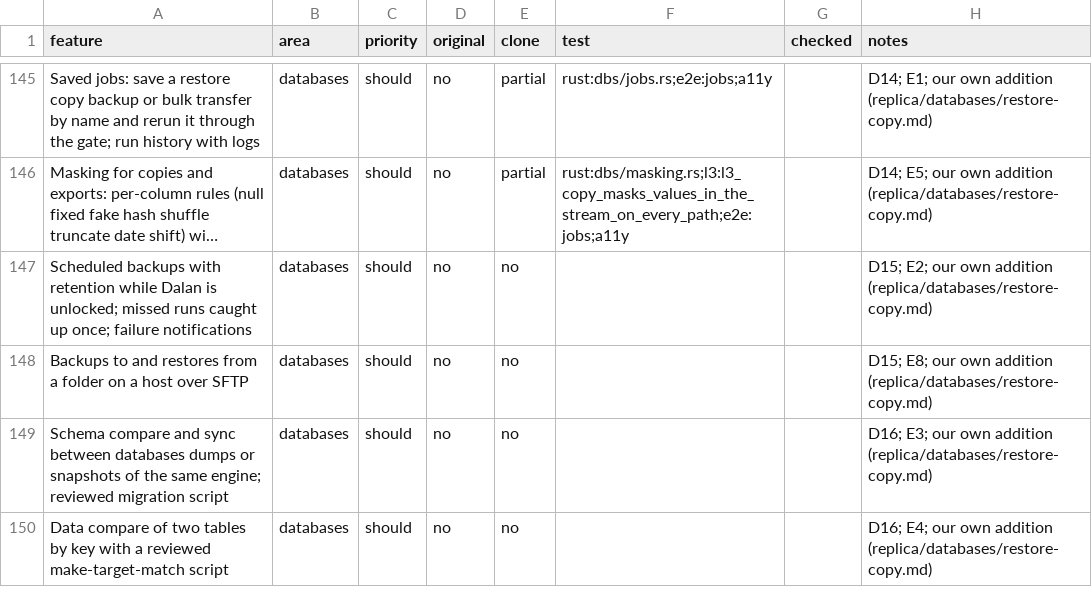
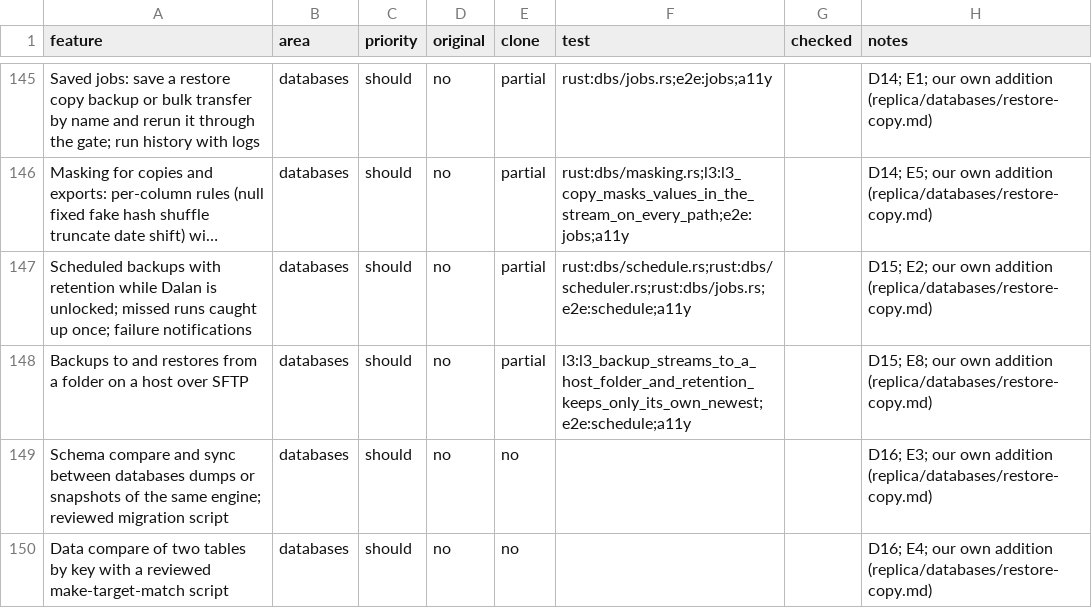
Before and after one commit to jmrezaee/dalan-app, a CSV file: replica/features.csv, drawn as a sheet; only a part is shown, gaps mark what is left out; long unchanged cells end in …; the diff names each change by its address in the sheet, - before the commit and + after, or states it on an @@ line.

```diff
--- a/replica/features.csv
+++ b/replica/features.csv
-E147:E148 (clone): no
+E147:E148 (clone): partial
-F147 (test): (empty)
+F147 (test): rust:dbs/schedule.rs;rust:dbs/scheduler.rs;rust:dbs/jobs.rs;e2e:schedule;a11y
-F148 (test): (empty)
+F148 (test): l3:l3_backup_streams_to_a_host_folder_and_retention_keeps_only_its_own_newest;e2e:schedule;a11y
```
Also changed, not shown: 40 other files.
